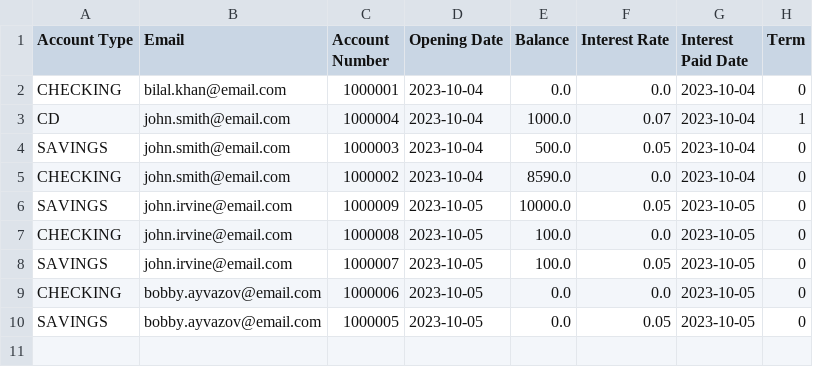
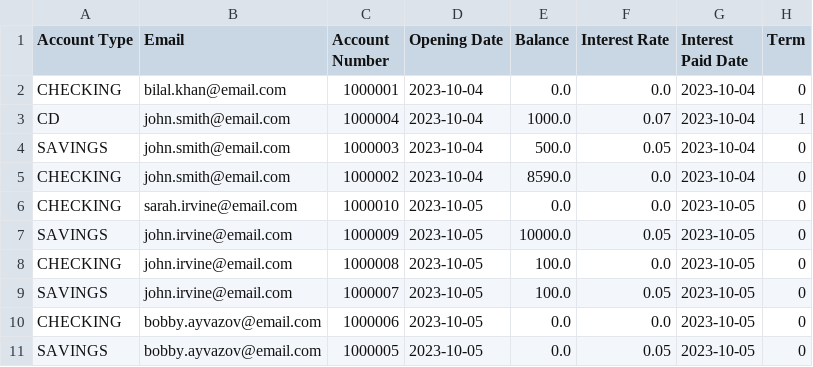
Before and after one commit to dmackay39/BankCapstone, a CSV file: src/main/resources/com/example/bankcapstone/accounts.csv, drawn as a sheet; the diff names each change by its address in the sheet, - before the commit and + after, or states it on an @@ line.

```diff
--- a/src/main/resources/com/example/bankcapstone/accounts.csv
+++ b/src/main/resources/com/example/bankcapstone/accounts.csv
+row 6: CHECKING | sarah.irvine@email.com | 1000010 | 2023-10-05 | 0.0 | 0.0 | 2023-10-05 | 0
```
Also changed, not shown: 2 other files.
